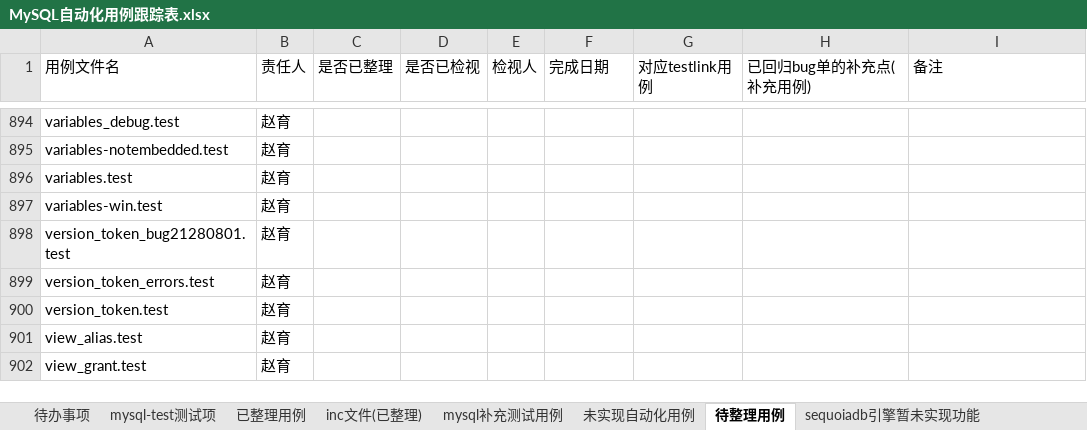
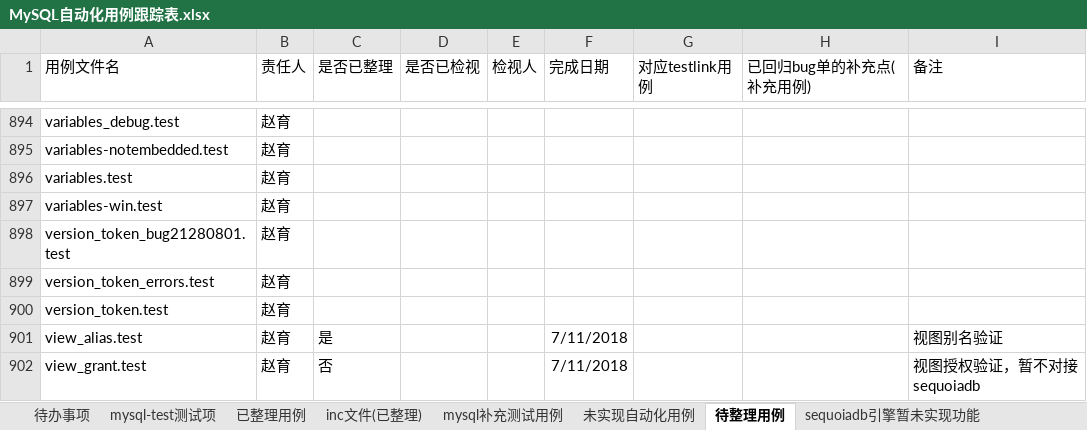
Before and after one commit to Vivian-hihi/SequoiaDB, an Excel workbook: internal_doc/05.测试设计/story/mysql连接器/MySQL自动化用例跟踪表.xlsx, sheet 待整理用例, drawn as a sheet; only a part is shown, gaps mark what is left out; values as stored, in another font and other column widths than the file's, no borders; the diff covers the shown part only; the diff names each change by its address in the sheet, - before the commit and + after, or states it on an @@ line.

```diff
--- a/internal_doc/05.测试设计/story/mysql连接器/MySQL自动化用例跟踪表.xlsx (sheet 待整理用例)
+++ b/internal_doc/05.测试设计/story/mysql连接器/MySQL自动化用例跟踪表.xlsx (sheet 待整理用例)
-C901 (是否已整理): (empty)
+C901 (是否已整理): 是
-F901:F902 (完成日期): (empty)
+F901:F902 (完成日期): 7/11/2018
-I901 (备注): (empty)
+I901 (备注): 视图别名验证
-C902 (是否已整理): (empty)
+C902 (是否已整理): 否
-I902 (备注): (empty)
+I902 (备注): 视图授权验证，暂不对接sequoiadb
```
Also changed, not shown: 8 edited cells elsewhere in this sheet, sheet sequoiadb引擎暂未实现功能, sheet 待办事项.
